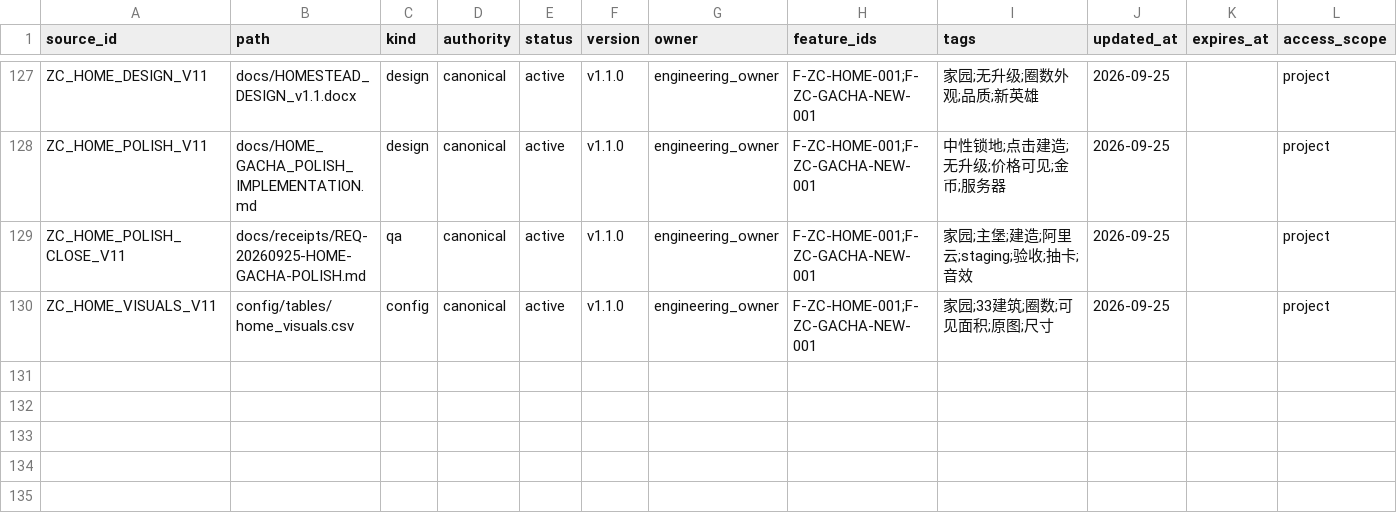
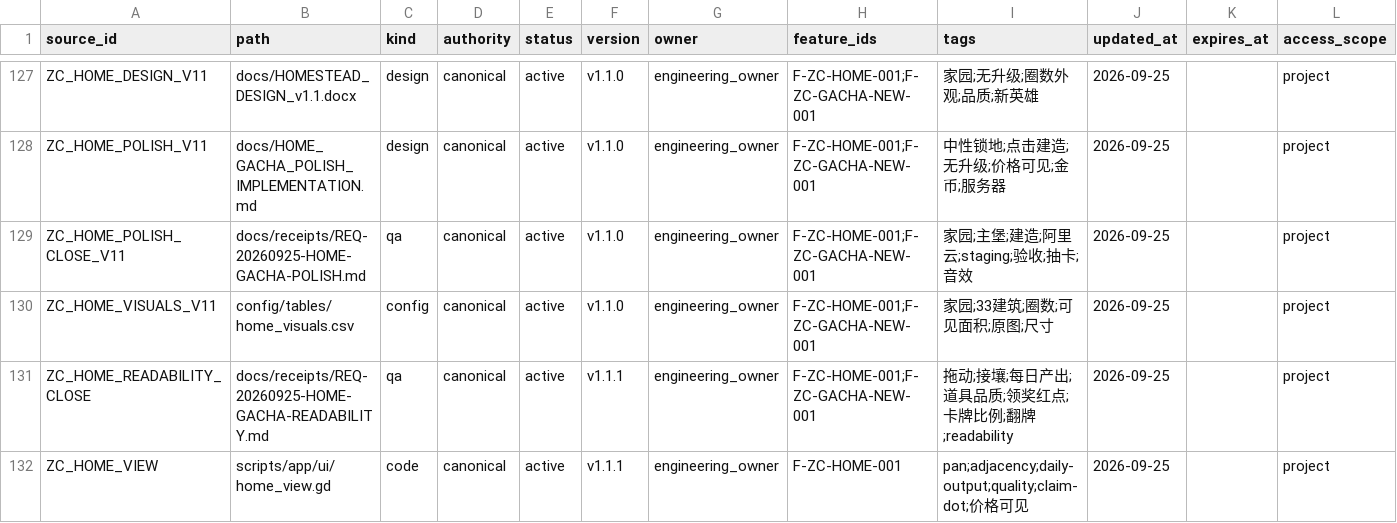
Before and after one commit to BlacKKing4210/zhanchengdashi, a CSV file: knowledge/knowledge_manifest.csv, drawn as a sheet; only a part is shown, gaps mark what is left out; rows hold the shown columns only; the diff names each change by its address in the sheet, - before the commit and + after, or states it on an @@ line.

Commit message:
fix: stabilize home plot labels and simplify daily reward display

```diff
--- a/knowledge/knowledge_manifest.csv
+++ b/knowledge/knowledge_manifest.csv
+row 131: ZC_HOME_READABILITY_CLOSE | docs/receipts/REQ-20260925-HOME-GACHA-READABILITY.md | qa | canonical | active | v1.1.1 | engineering_owner | F-ZC-HOME-001;F-ZC-GACHA-NEW-001 | 拖动;接壤;每日产出;道具品质;领奖红点;卡牌比例;翻牌;readability | 2026-09-25 |  | project
+row 132: ZC_HOME_VIEW | scripts/app/ui/home_view.gd | code | canonical | active | v1.1.1 | engineering_owner | F-ZC-HOME-001 | pan;adjacency;daily-output;quality;claim-dot;价格可见 | 2026-09-25 |  | project
```
Also changed, not shown: 10 other files.
